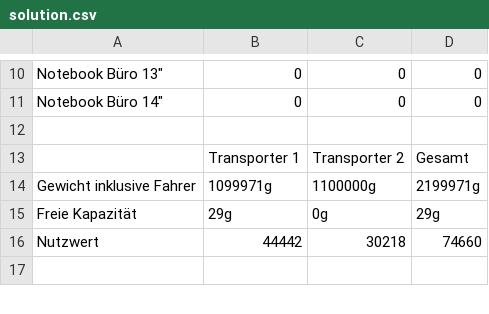
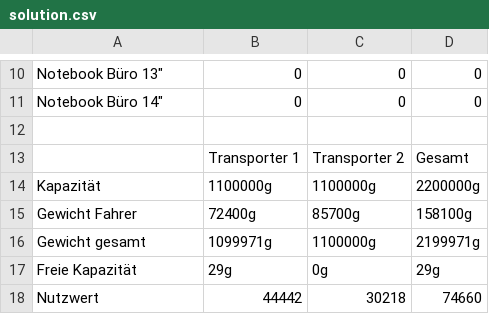
Before and after one commit to Molodos/CodingChallenge, a CSV file: solution.csv, drawn as a sheet; only a part is shown, gaps mark what is left out; the shorter side is filled out with more unchanged rows; addresses are those after the commit; the diff names each change by its address in the sheet, - before the commit and + after, or states it on an @@ line.

Commit message:
Updated output display and added snapshot overview table to gui

```diff
--- a/solution.csv
+++ b/solution.csv
+row 14: Kapazität | 1100000g | 1100000g | 2200000g
+row 15: Gewicht Fahrer | 72400g | 85700g | 158100g
-A16: Gewicht inklusive Fahrer
+A16: Gewicht gesamt
```
Also changed, not shown: 5 other files.
